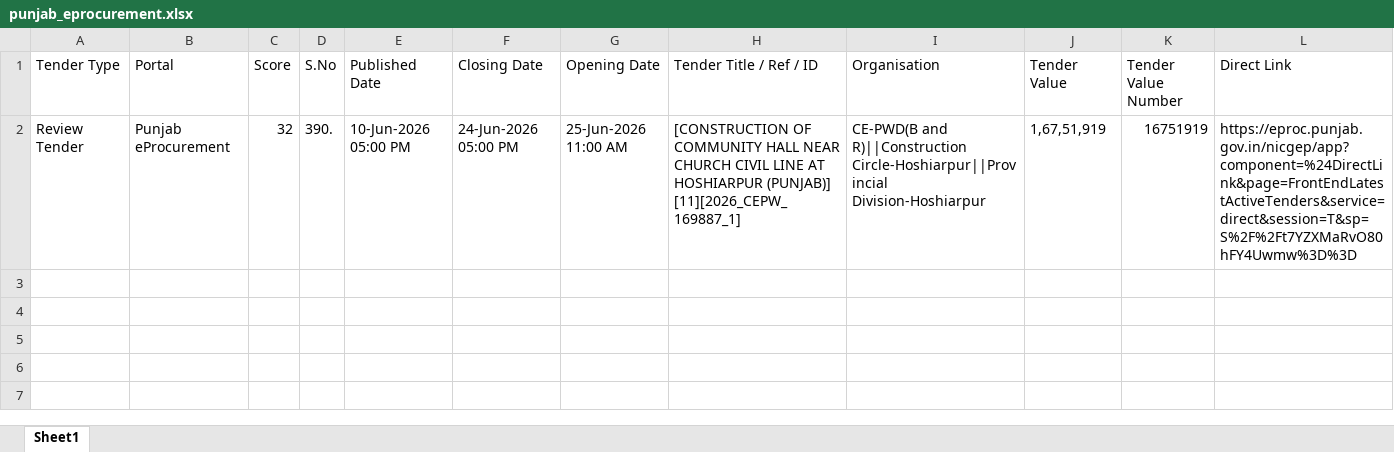
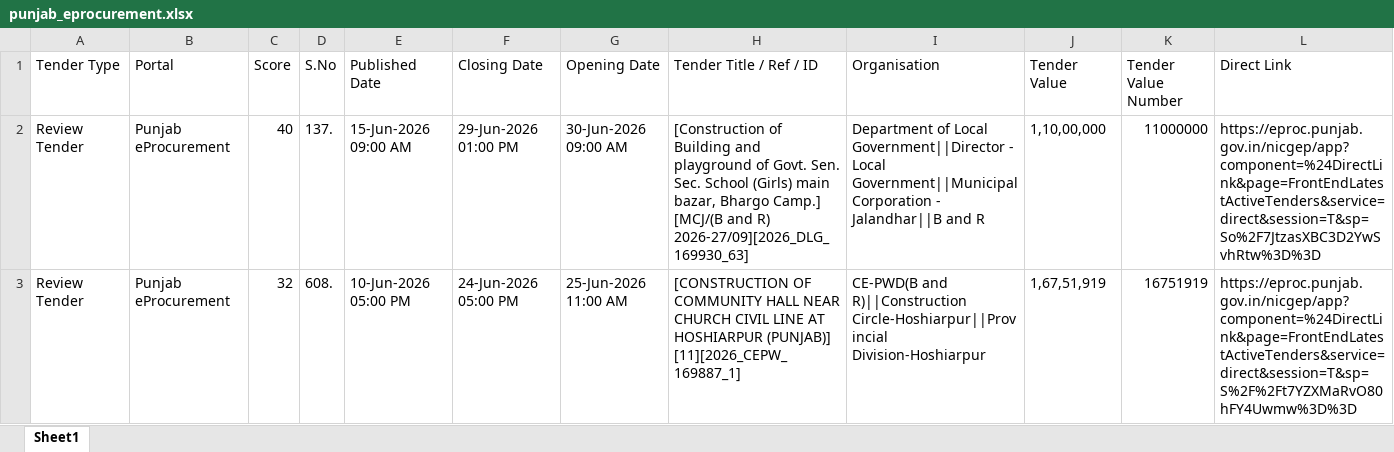
Before and after one commit to ffthakur94-lgtm/tender-system, an Excel workbook: punjab_eprocurement.xlsx, sheet Sheet1, drawn as a sheet; values as stored, in another font and other column widths than the file's, no borders; addresses are those after the commit; the diff names each change by its address in the sheet, - before the commit and + after, or states it on an @@ line.

```diff
--- a/punjab_eprocurement.xlsx (sheet Sheet1)
+++ b/punjab_eprocurement.xlsx (sheet Sheet1)
+row 2: Review Tender | Punjab eProcurement | 40 | 137. | 15-Jun-2026 09:00 AM | 29-Jun-2026 01:00 PM | 30-Jun-2026 09:00 AM | [Construction of Building and playground of Govt. Sen. Sec. School (Girls) main bazar, Bhargo Camp.] [MCJ/(B and R) 2026-27/09][2026_DLG_169930_63] | Department of Local Government||Director - Local Government||Municipal Corporation - Jalandhar||B and R | 1,10,00,000 | 11000000 | https://eproc.punjab.gov.in/nicgep/app?component=%24DirectLink&page=FrontEndLatestActiveTenders&service=direct&session=T&sp=So%2F7JtzasXBC3D2YwSvhRtw%3D%3D
-D3 (S.No): 390.
+D3 (S.No): 608.
```
Also changed, not shown: all_captured_1cr_tenders.xlsx, backup_1cr_tenders.xlsx, 9 other files.
